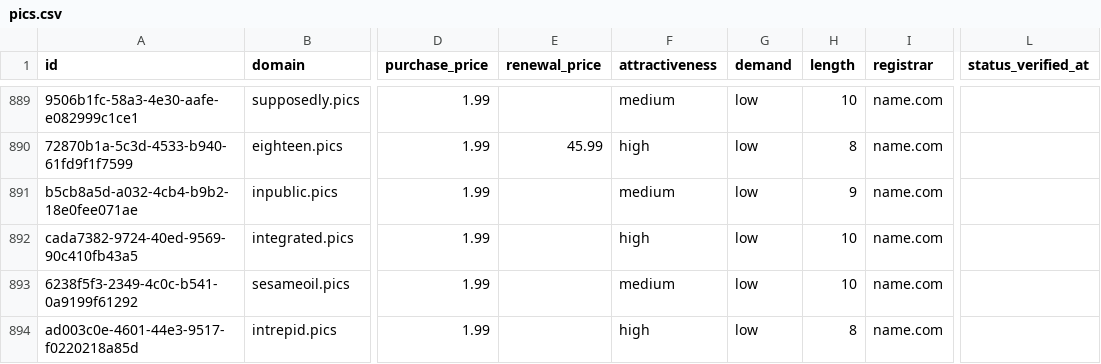
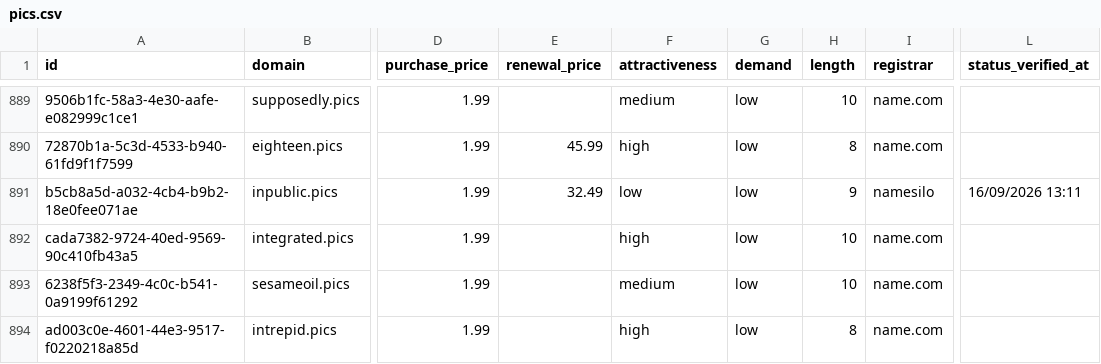
Before and after one commit to UniqueDomains/pics-oneword-domains, a CSV file: pics.csv, drawn as a sheet; only a part is shown, gaps mark what is left out; the diff names each change by its address in the sheet, - before the commit and + after, or states it on an @@ line.

Commit message:
Domains update

```diff
--- a/pics.csv
+++ b/pics.csv
-E891 (renewal_price): (empty)
+E891 (renewal_price): 32.49
-F891 (attractiveness): medium
+F891 (attractiveness): low
-I891 (registrar): name.com
+I891 (registrar): namesilo
-L891 (status_verified_at): (empty)
+L891 (status_verified_at): 16/09/2026 13:11
```
Also changed, not shown: 4 other files.
